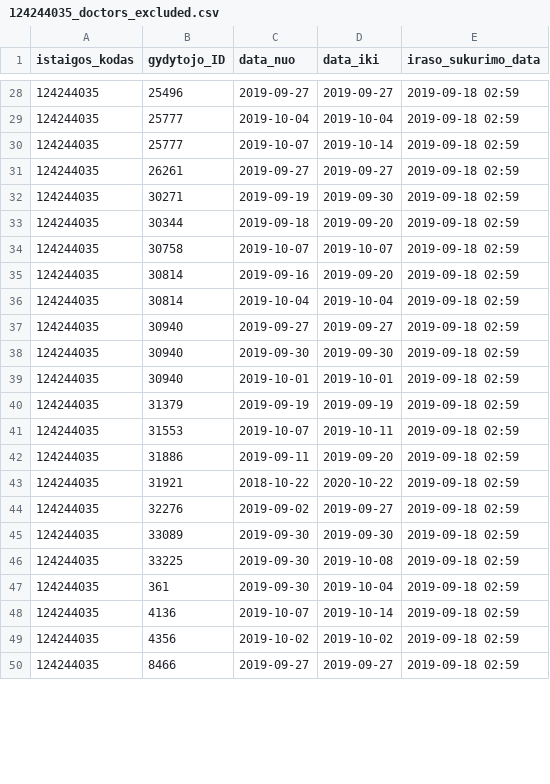
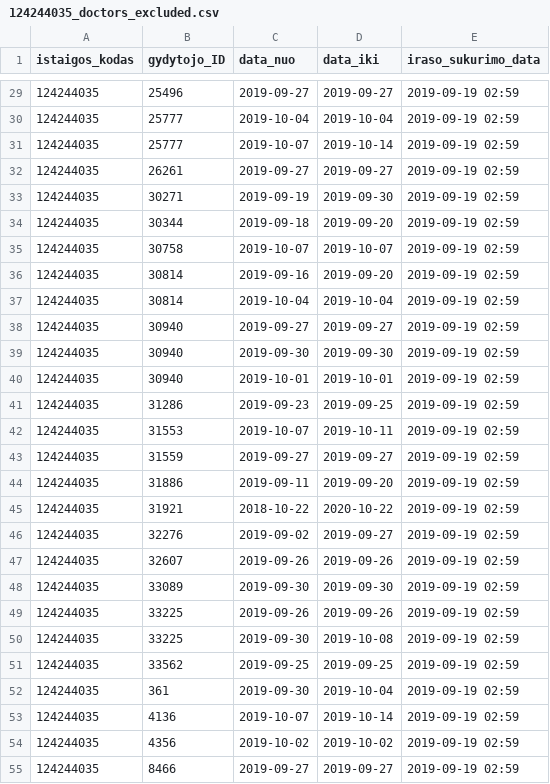
Before and after one commit to vilnius/antakalnio-poliklinika, a CSV file: 124244035_doctors_excluded.csv, drawn as a sheet; only a part is shown, gaps mark what is left out; the diff covers the shown part only.

```diff
--- a/124244035_doctors_excluded.csv
+++ b/124244035_doctors_excluded.csv
@@ -28,23 +29,27 @@ istaigos_kodas;gydytojo_ID;data_nuo;data_iki;iraso_sukurimo_data
-124244035;25496;2019-09-27;2019-09-27;2019-09-18 02:59
-124244035;25777;2019-10-04;2019-10-04;2019-09-18 02:59
-124244035;25777;2019-10-07;2019-10-14;2019-09-18 02:59
-124244035;26261;2019-09-27;2019-09-27;2019-09-18 02:59
-124244035;30271;2019-09-19;2019-09-30;2019-09-18 02:59
-124244035;30344;2019-09-18;2019-09-20;2019-09-18 02:59
-124244035;30758;2019-10-07;2019-10-07;2019-09-18 02:59
-124244035;30814;2019-09-16;2019-09-20;2019-09-18 02:59
-124244035;30814;2019-10-04;2019-10-04;2019-09-18 02:59
-124244035;30940;2019-09-27;2019-09-27;2019-09-18 02:59
-124244035;30940;2019-09-30;2019-09-30;2019-09-18 02:59
-124244035;30940;2019-10-01;2019-10-01;2019-09-18 02:59
-124244035;31379;2019-09-19;2019-09-19;2019-09-18 02:59
-124244035;31553;2019-10-07;2019-10-11;2019-09-18 02:59
-124244035;31886;2019-09-11;2019-09-20;2019-09-18 02:59
-124244035;31921;2018-10-22;2020-10-22;2019-09-18 02:59
-124244035;32276;2019-09-02;2019-09-27;2019-09-18 02:59
-124244035;33089;2019-09-30;2019-09-30;2019-09-18 02:59
-124244035;33225;2019-09-30;2019-10-08;2019-09-18 02:59
-124244035;361;2019-09-30;2019-10-04;2019-09-18 02:59
-124244035;4136;2019-10-07;2019-10-14;2019-09-18 02:59
-124244035;4356;2019-10-02;2019-10-02;2019-09-18 02:59
-124244035;8466;2019-09-27;2019-09-27;2019-09-18 02:59
+124244035;25496;2019-09-27;2019-09-27;2019-09-19 02:59
+124244035;25777;2019-10-04;2019-10-04;2019-09-19 02:59
+124244035;25777;2019-10-07;2019-10-14;2019-09-19 02:59
+124244035;26261;2019-09-27;2019-09-27;2019-09-19 02:59
+124244035;30271;2019-09-19;2019-09-30;2019-09-19 02:59
+124244035;30344;2019-09-18;2019-09-20;2019-09-19 02:59
+124244035;30758;2019-10-07;2019-10-07;2019-09-19 02:59
+124244035;30814;2019-09-16;2019-09-20;2019-09-19 02:59
+124244035;30814;2019-10-04;2019-10-04;2019-09-19 02:59
+124244035;30940;2019-09-27;2019-09-27;2019-09-19 02:59
+124244035;30940;2019-09-30;2019-09-30;2019-09-19 02:59
+124244035;30940;2019-10-01;2019-10-01;2019-09-19 02:59
+124244035;31286;2019-09-23;2019-09-25;2019-09-19 02:59
+124244035;31553;2019-10-07;2019-10-11;2019-09-19 02:59
+124244035;31559;2019-09-27;2019-09-27;2019-09-19 02:59
+124244035;31886;2019-09-11;2019-09-20;2019-09-19 02:59
+124244035;31921;2018-10-22;2020-10-22;2019-09-19 02:59
+124244035;32276;2019-09-02;2019-09-27;2019-09-19 02:59
+124244035;32607;2019-09-26;2019-09-26;2019-09-19 02:59
+124244035;33089;2019-09-30;2019-09-30;2019-09-19 02:59
+124244035;33225;2019-09-26;2019-09-26;2019-09-19 02:59
+124244035;33225;2019-09-30;2019-10-08;2019-09-19 02:59
+124244035;33562;2019-09-25;2019-09-25;2019-09-19 02:59
+124244035;361;2019-09-30;2019-10-04;2019-09-19 02:59
+124244035;4136;2019-10-07;2019-10-14;2019-09-19 02:59
+124244035;4356;2019-10-02;2019-10-02;2019-09-19 02:59
+124244035;8466;2019-09-27;2019-09-27;2019-09-19 02:59
```
Also changed, not shown: 1 added row and 27 edited cells elsewhere in this file, 124244035_family_doctors_list.csv, 124244035_free_registrations.csv.
